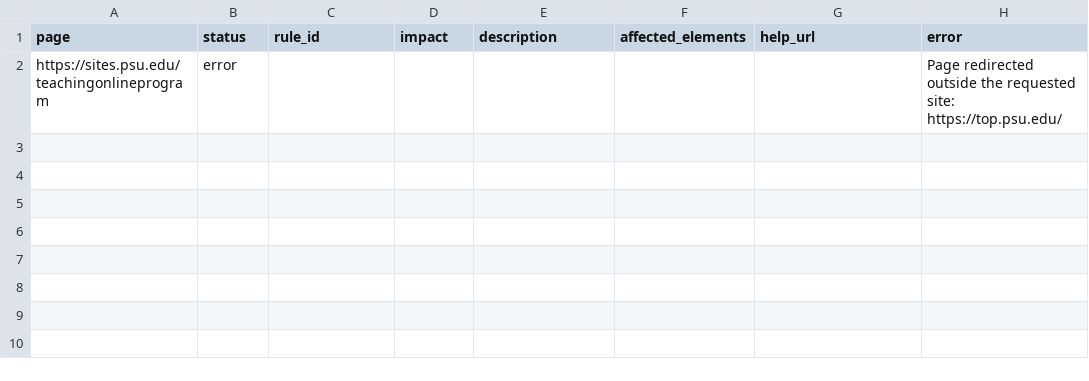
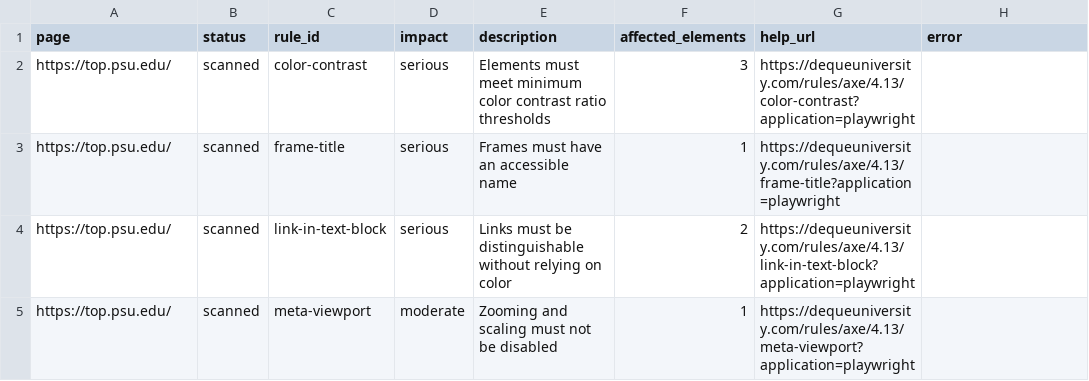
Before and after one commit to jgg12/accessibility-review, a CSV file: docs/report.csv, drawn as a sheet.

```diff
--- a/docs/report.csv
+++ b/docs/report.csv
@@ -1,2 +1,5 @@
 "page","status","rule_id","impact","description","affected_elements","help_url","error"
-"https://sites.psu.edu/teachingonlineprogram","error","","","","","","Page redirected outside the requested site: https://top.psu.edu/"
+"https://top.psu.edu/","scanned","color-contrast","serious","Elements must meet minimum color contrast ratio thresholds","3","https://dequeuniversity.com/rules/axe/4.13/color-contrast?application=playwright",""
+"https://top.psu.edu/","scanned","frame-title","serious","Frames must have an accessible name","1","https://dequeuniversity.com/rules/axe/4.13/frame-title?application=playwright",""
+"https://top.psu.edu/","scanned","link-in-text-block","serious","Links must be distinguishable without relying on color","2","https://dequeuniversity.com/rules/axe/4.13/link-in-text-block?application=playwright",""
+"https://top.psu.edu/","scanned","meta-viewport","moderate","Zooming and scaling must not be disabled","1","https://dequeuniversity.com/rules/axe/4.13/meta-viewport?application=playwright",""
```
Also changed, not shown: 1 other file.
